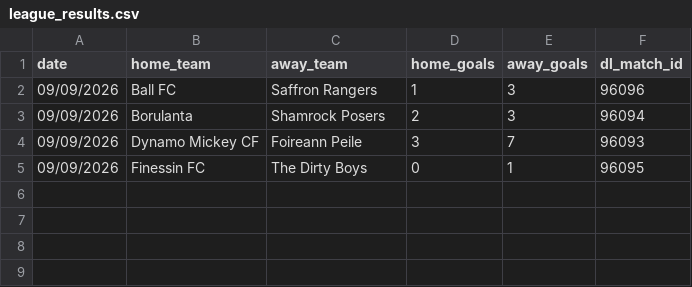
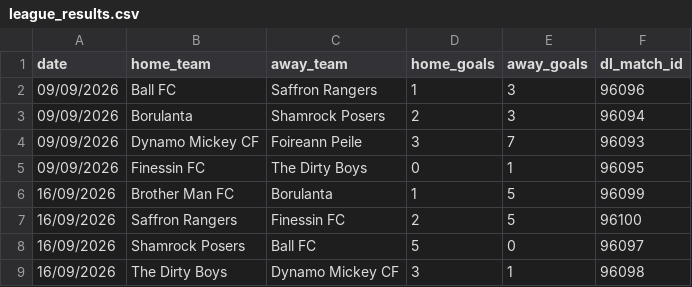
Before and after one commit to bendahmen/borulanta, a CSV file: data/league_results.csv, drawn as a sheet.

Commit message:
Sync results, fixtures, the league table and league results from Dream Leagues
Attendance for any new match still needs adding by hand.

```diff
--- a/data/league_results.csv
+++ b/data/league_results.csv
@@ -5 +5,5 @@ date,home_team,away_team,home_goals,away_goals,dl_match_id
 09/09/2026,Finessin FC,The Dirty Boys,0,1,96095
+16/09/2026,Brother Man FC,Borulanta,1,5,96099
+16/09/2026,Saffron Rangers,Finessin FC,2,5,96100
+16/09/2026,Shamrock Posers,Ball FC,5,0,96097
+16/09/2026,The Dirty Boys,Dynamo Mickey CF,3,1,96098
```
Also changed, not shown: data/fixtures.csv, data/league_table.csv, 2 other files.
